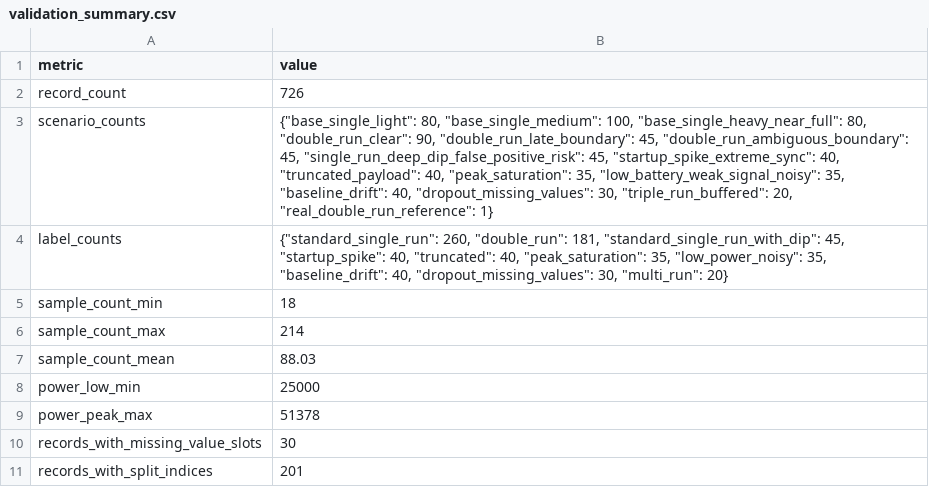
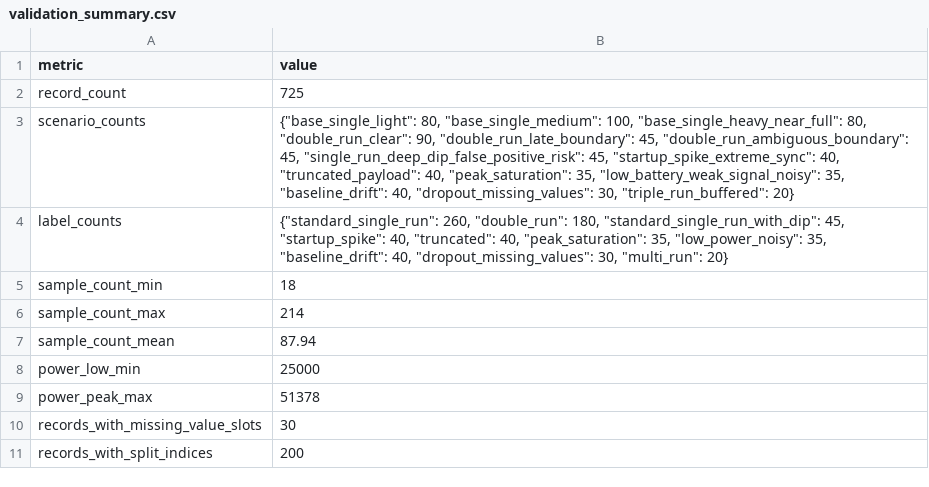
Before and after one commit to kieferwaight/industrial-telemetry-ml-system, a CSV file: raw_payload_runs/validation_summary.csv, drawn as a sheet.

```diff
--- a/raw_payload_runs/validation_summary.csv
+++ b/raw_payload_runs/validation_summary.csv
@@ -1,8 +1,8 @@
 metric,value
-record_count,726
-scenario_counts,"{""base_single_light"": 80, ""base_single_medium"": 100, ""base_single_heavy_near_full"": 80, ""double_run_clear"": 90, ""double_run_late_boundary"": 45, ""double_run_ambiguous_boundary"": 45, ""single_run_deep_dip_false_positive_risk"": 45, ""startup_spike_extreme_sync"": 40, ""truncated_payload"": 40, ""peak_saturation"": 35, ""low_battery_weak_signal_noisy"": 35, ""baseline_drift"": 40, ""dropout_missing_values"": 30, ""triple_run_buffered"": 20, ""real_double_run_reference"": 1}"
-label_counts,"{""standard_single_run"": 260, ""double_run"": 181, ""standard_single_run_with_dip"": 45, ""startup_spike"": 40, ""truncated"": 40, ""peak_saturation"": 35, ""low_power_noisy"": 35, ""baseline_drift"": 40, ""dropout_missing_values"": 30, ""multi_run"": 20}"
+record_count,725
+scenario_counts,"{""base_single_light"": 80, ""base_single_medium"": 100, ""base_single_heavy_near_full"": 80, ""double_run_clear"": 90, ""double_run_late_boundary"": 45, ""double_run_ambiguous_boundary"": 45, ""single_run_deep_dip_false_positive_risk"": 45, ""startup_spike_extreme_sync"": 40, ""truncated_payload"": 40, ""peak_saturation"": 35, ""low_battery_weak_signal_noisy"": 35, ""baseline_drift"": 40, ""dropout_missing_values"": 30, ""triple_run_buffered"": 20}"
+label_counts,"{""standard_single_run"": 260, ""double_run"": 180, ""standard_single_run_with_dip"": 45, ""startup_spike"": 40, ""truncated"": 40, ""peak_saturation"": 35, ""low_power_noisy"": 35, ""baseline_drift"": 40, ""dropout_missing_values"": 30, ""multi_run"": 20}"
 sample_count_min,18
 sample_count_max,214
-sample_count_mean,88.03
+sample_count_mean,87.94
 power_low_min,25000
@@ -10,2 +10,2 @@ power_peak_max,51378
 records_with_missing_value_slots,30
-records_with_split_indices,201
+records_with_split_indices,200
```
Also changed, not shown: 18 other files.
